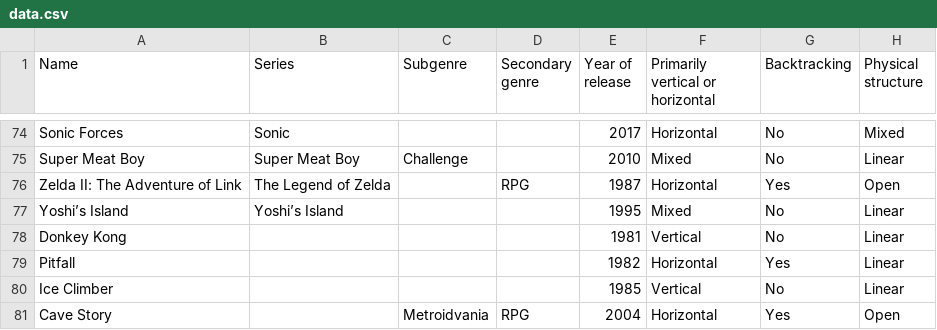
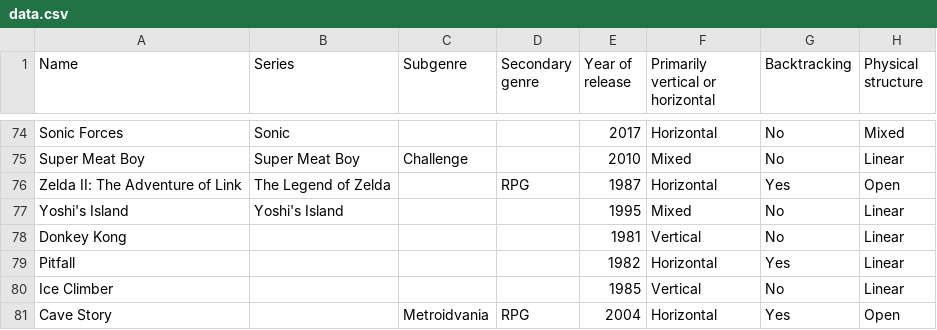
Before and after one commit to qwertystop/config-d3-fdg, a CSV file: data.csv, drawn as a sheet; only a part is shown, gaps mark what is left out; the diff names each change by its address in the sheet, - before the commit and + after, or states it on an @@ line.

Commit message:
fix one smartquote and one missing entry

```diff
--- a/data.csv
+++ b/data.csv
-A77 (Name): Yoshi’s Island
+A77 (Name): Yoshi's Island
-B77 (Series): Yoshi’s Island
+B77 (Series): Yoshi's Island
```
Also changed, not shown: 1 other file.
